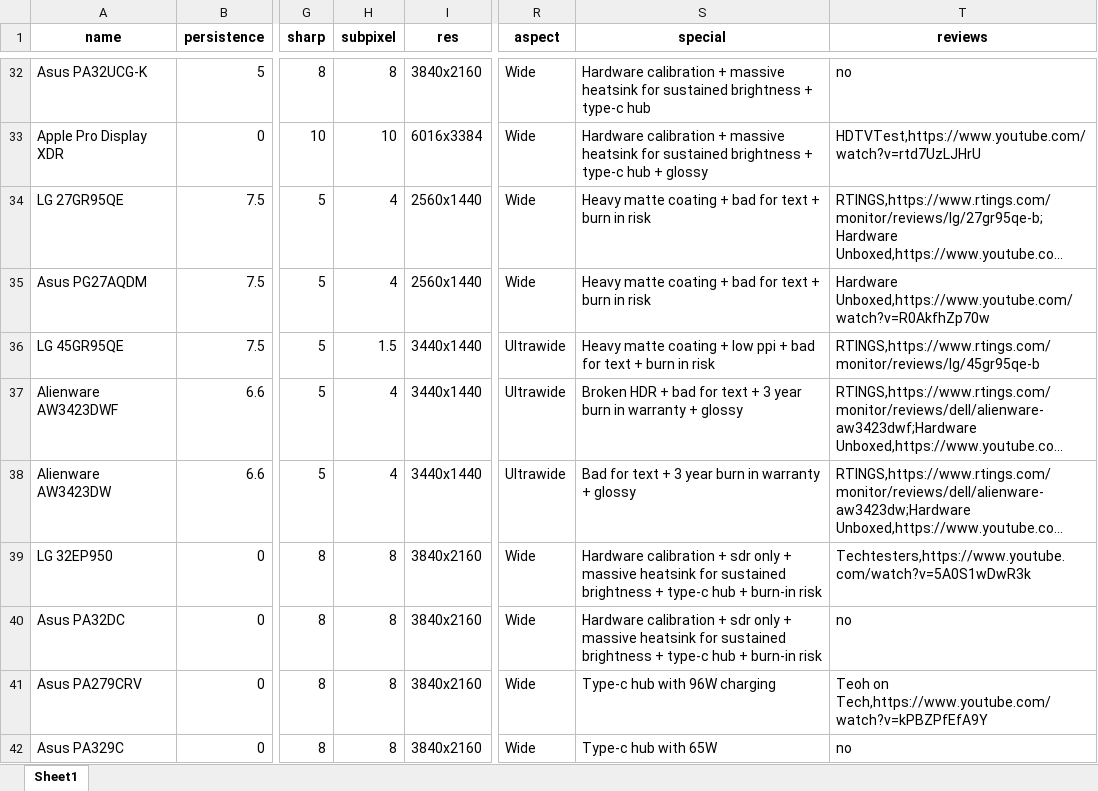
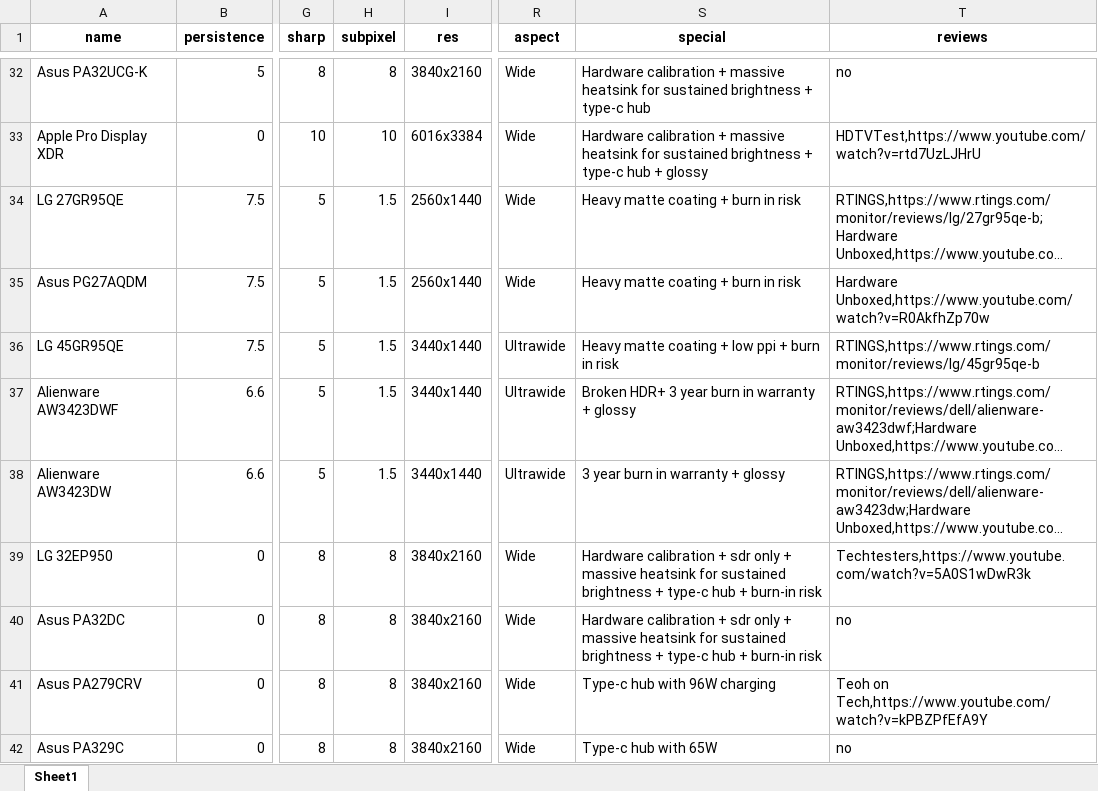
Before and after one commit to ChandradeepC/FrogAI, an Excel workbook: data/monitors.xlsx, sheet Sheet1, drawn as a sheet; only a part is shown, gaps mark what is left out; long unchanged cells end in …; values as stored, in another font and other column widths than the file's, no borders; the diff covers the shown part only; the diff names each change by its address in the sheet, - before the commit and + after, or states it on an @@ line.

```diff
--- a/data/monitors.xlsx (sheet Sheet1)
+++ b/data/monitors.xlsx (sheet Sheet1)
-H34:H35 (subpixel): 4
+H34:H35 (subpixel): 1.5
-S34:S35 (special): Heavy matte coating + bad for text + burn in risk
+S34:S35 (special): Heavy matte coating + burn in risk
-S36 (special): …ppi + bad for text + burn in…
+S36 (special): …ppi + burn in…
-H37:H38 (subpixel): 4
+H37:H38 (subpixel): 1.5
-S37 (special): Broken HDR + bad for text + 3 year…
+S37 (special): Broken HDR+ 3 year…
-S38 (special): Bad for text + 3 year burn in warranty + glossy
+S38 (special): 3 year burn in warranty + glossy
```
Also changed, not shown: 6 edited cells elsewhere in this sheet, 1 other file.
